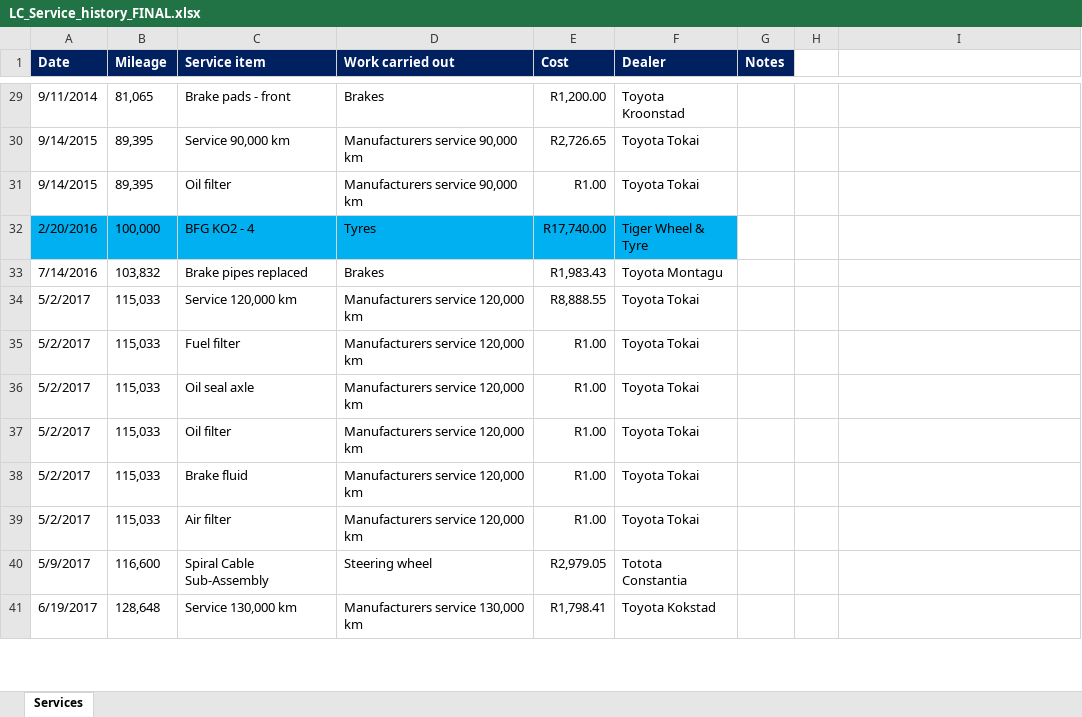
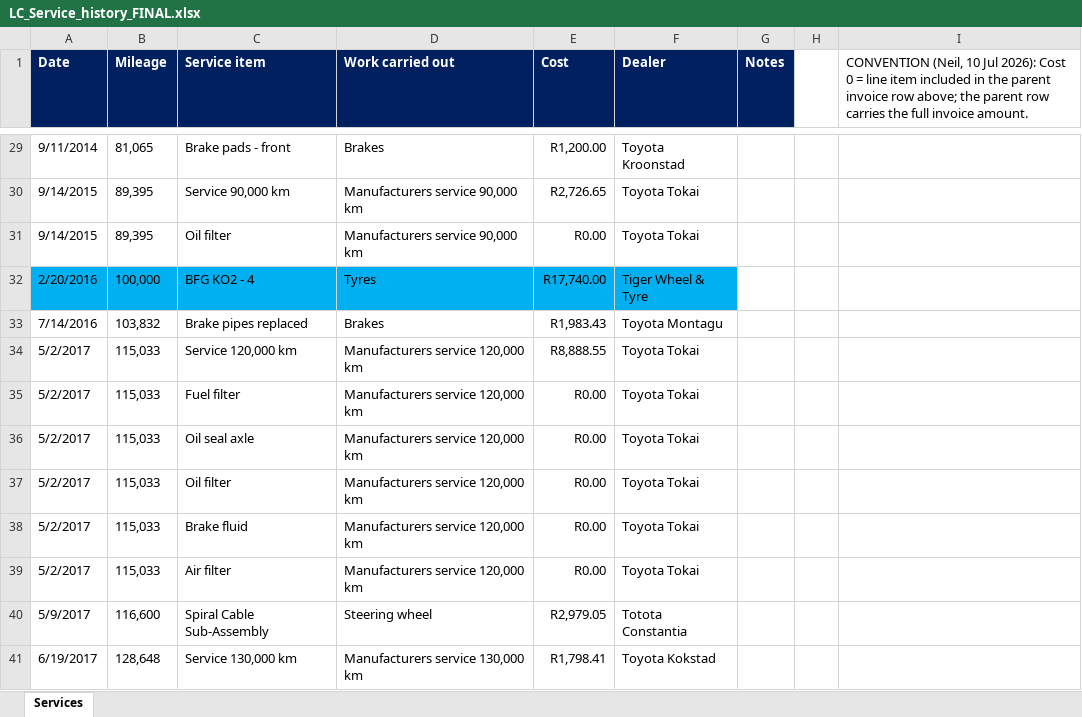
Before and after one commit to Overlandslabs/Consumption, an Excel workbook: LC_Service_history_FINAL.xlsx, sheet Services, drawn as a sheet; only a part is shown, gaps mark what is left out; values as stored, in another font and other column widths than the file's, no borders; the diff covers the shown part only; the diff names each change by its address in the sheet, - before the commit and + after, or states it on an @@ line.

```diff
--- a/LC_Service_history_FINAL.xlsx (sheet Services)
+++ b/LC_Service_history_FINAL.xlsx (sheet Services)
-I1: (empty)
+I1: CONVENTION (Neil, 10 Jul 2026): Cost 0 = line item included in the parent invoice row above; the parent row carries the full invoice amount.
-E31 (Cost): R1.00
+E31 (Cost): R0.00
-E35:E39 (Cost): R1.00
+E35:E39 (Cost): R0.00
```
Also changed, not shown: 29 edited cells elsewhere in this sheet, LC76_Library_Audit_WorkingPapers.xlsx, 1 other file.
